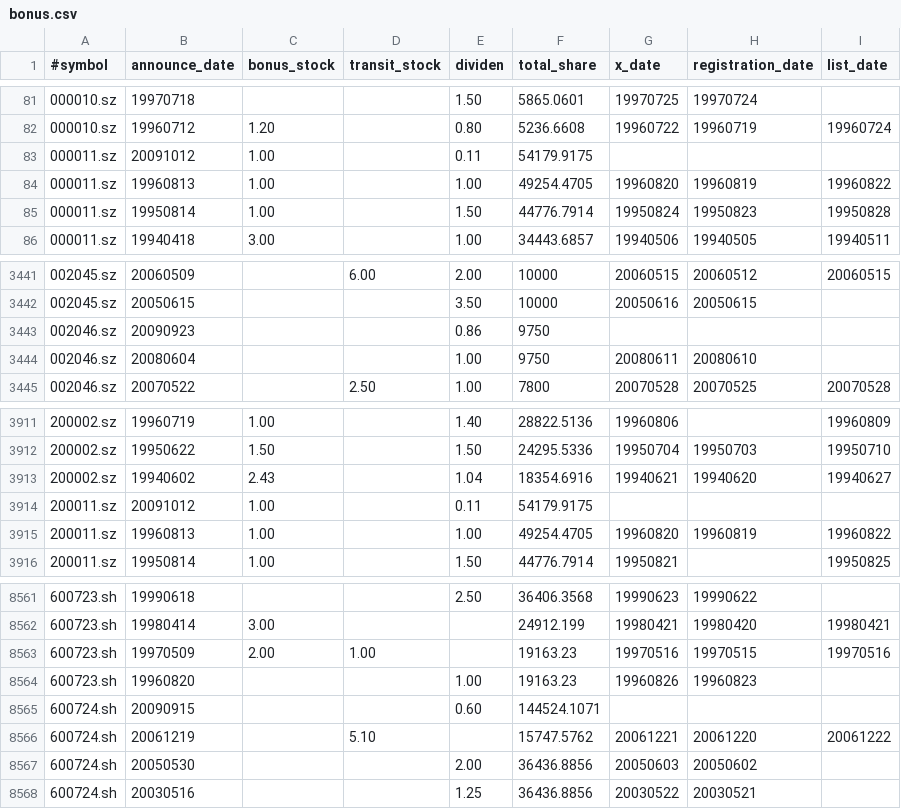
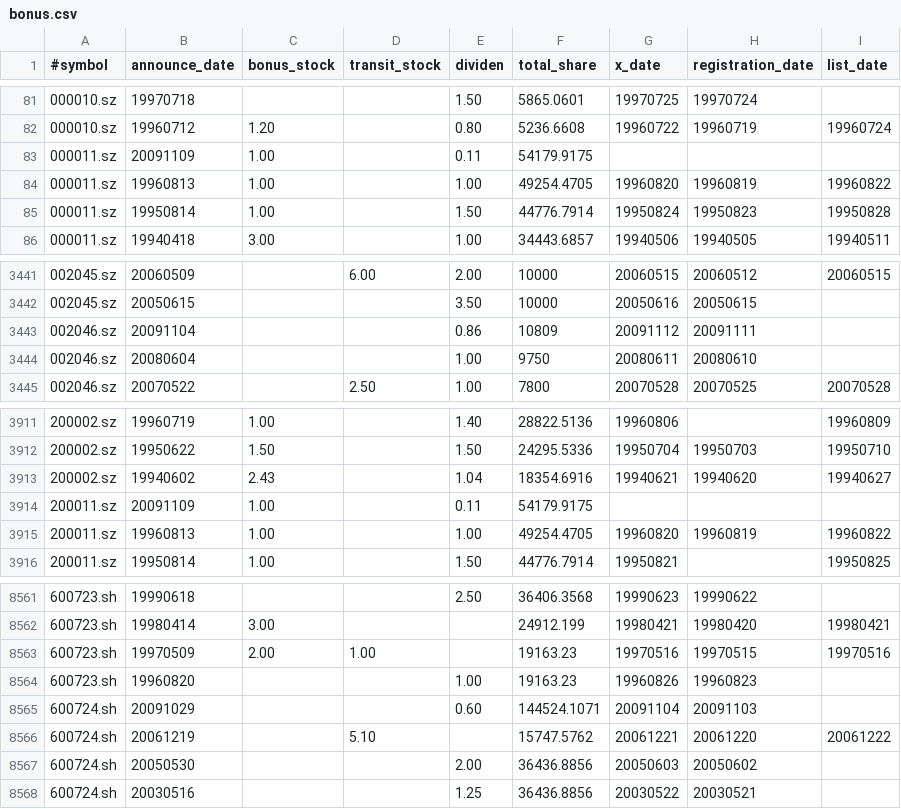
Before and after one commit to giantchen/azurespider, a CSV file: phenom/data/bonus.csv, drawn as a sheet; only a part is shown, gaps mark what is left out.

```diff
--- a/phenom/data/bonus.csv
+++ b/phenom/data/bonus.csv
@@ -82,3 +82,3 @@
 000010.sz,19960712,1.20,,0.80,5236.6608,19960722,19960719,19960724,
-000011.sz,20091012,1.00,,0.11,54179.9175,,,,
+000011.sz,20091109,1.00,,0.11,54179.9175,,,,
 000011.sz,19960813,1.00,,1.00,49254.4705,19960820,19960819,19960822,
@@ -3442,3 +3442,3 @@
 002045.sz,20050615,,,3.50,10000,20050616,20050615,,
-002046.sz,20090923,,,0.86,9750,,,,
+002046.sz,20091104,,,0.86,10809,20091112,20091111,,
 002046.sz,20080604,,,1.00,9750,20080611,20080610,,
@@ -3913,3 +3913,3 @@
 200002.sz,19940602,2.43,,1.04,18354.6916,19940621,19940620,19940627,
-200011.sz,20091012,1.00,,0.11,54179.9175,,,,
+200011.sz,20091109,1.00,,0.11,54179.9175,,,,
 200011.sz,19960813,1.00,,1.00,49254.4705,19960820,19960819,19960822,
@@ -8564,3 +8564,3 @@
 600723.sh,19960820,,,1.00,19163.23,19960826,19960823,,
-600724.sh,20090915,,,0.60,144524.1071,,,,
+600724.sh,20091029,,,0.60,144524.1071,20091104,20091103,,
 600724.sh,20061219,,5.10,,15747.5762,20061221,20061220,20061222,
```
Also changed, not shown: phenom/data/alloc.csv.
